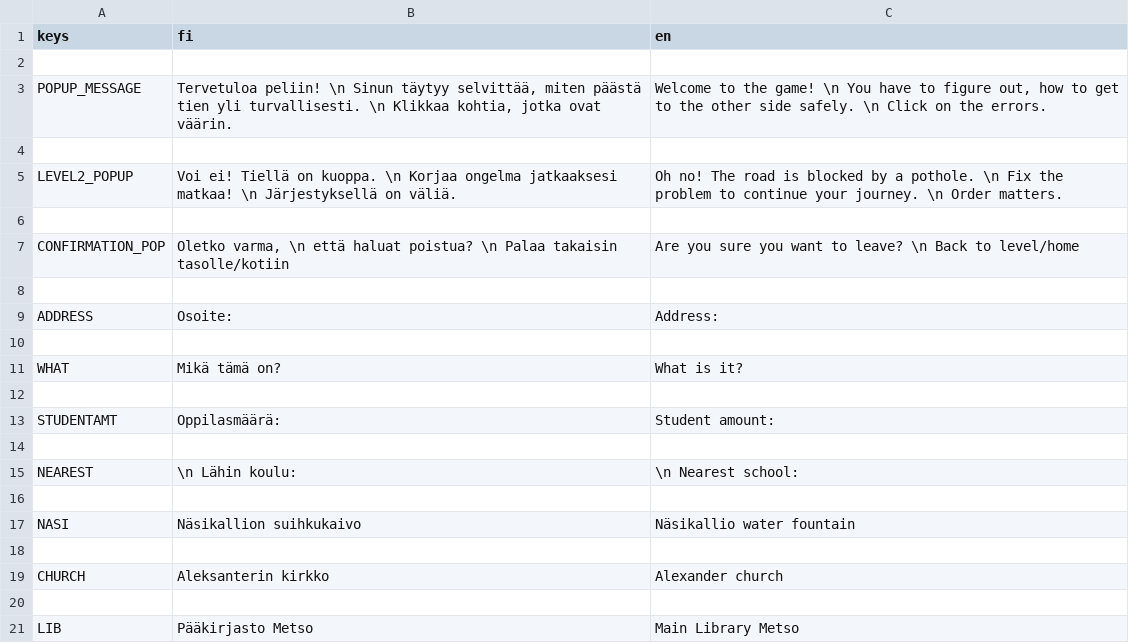
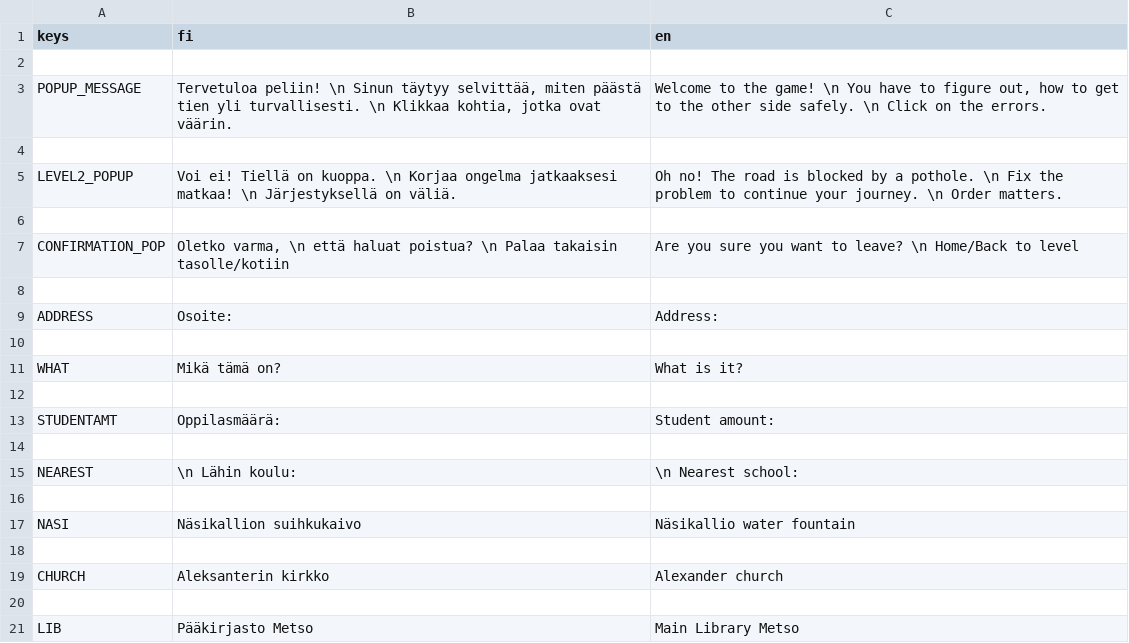
Before and after one commit to Team-HANE/HANEproject, a CSV file: Translations.csv, drawn as a sheet.

```diff
--- a/Translations.csv
+++ b/Translations.csv
@@ -6,3 +6,3 @@ LEVEL2_POPUP;"Voi ei! Tiellä on kuoppa. \n Korjaa ongelma jatkaaksesi matkaa! \
 
-CONFIRMATION_POP;"Oletko varma, \n että haluat poistua? \n Palaa takaisin tasolle/kotiin";"Are you sure you want to leave? \n Back to level/home"
+CONFIRMATION_POP;"Oletko varma, \n että haluat poistua? \n Palaa takaisin tasolle/kotiin";"Are you sure you want to leave? \n Home/Back to level"
 
```
Also changed, not shown: 8 other files.
